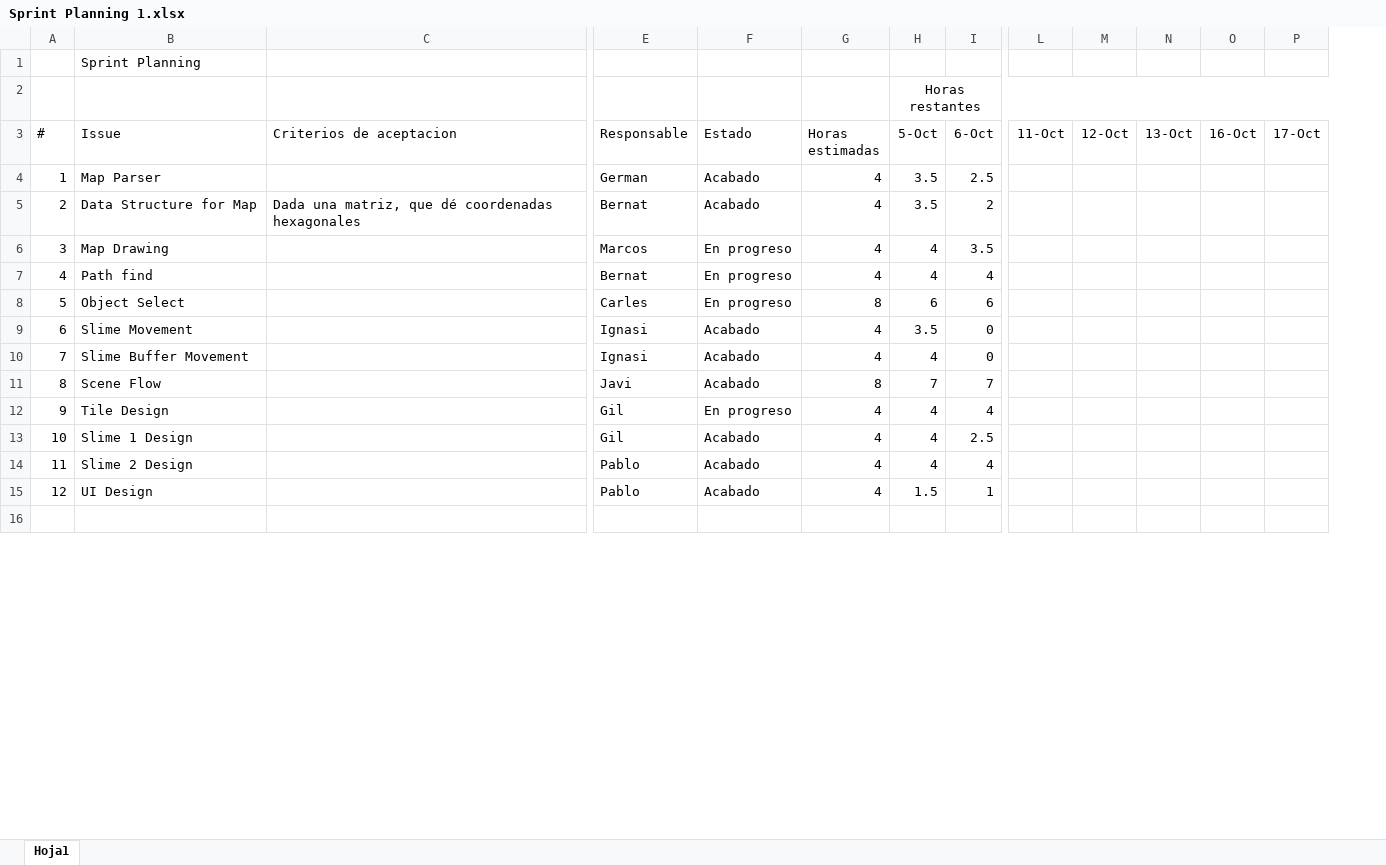
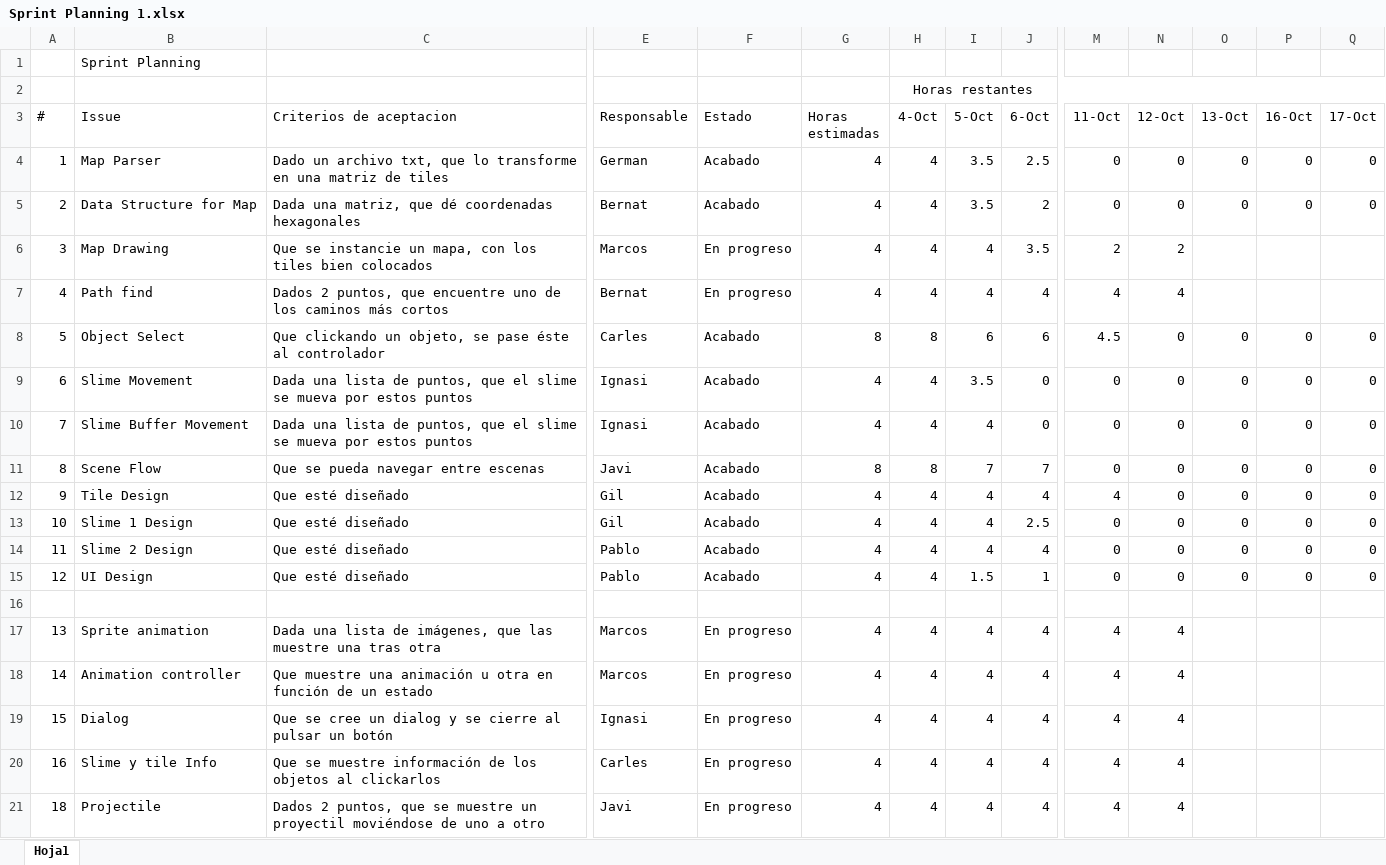
Before and after one commit to EnginyeriaSofwareUB/ES2017F2, an Excel workbook: Wiki Resources/Sprint Planning 1.xlsx, sheet Hoja1, drawn as a sheet; only a part is shown, gaps mark what is left out; values as stored, in another font and other column widths than the file's, no borders; removed rows and columns are numbered as before the commit, all else as after; rows hold the shown columns only; the diff covers the shown part only; the diff names each change by its address in the sheet, - before the commit and + after, or states it on an @@ line.

Commit message:
Actualizacion sprint planning

```diff
--- a/Wiki Resources/Sprint Planning 1.xlsx (sheet Hoja1)
+++ b/Wiki Resources/Sprint Planning 1.xlsx (sheet Hoja1)
+column H (4-Oct), row 2: Horas restantes; rows 4-15: 4 | 4 | 4 | 4 | 8 | 4 | 4 | 8 | 4 | 4 | 4 | 4
-I2 (5-Oct): Horas restantes
+I2 (5-Oct): (empty)
-H2:P2 merged
-C4 (Criterios de aceptacion): (empty)
+C4 (Criterios de aceptacion): Dado un archivo txt, que lo transforme en una matriz de tiles
-M4:M5 (11-Oct): (empty)
+M4:M5 (11-Oct): 0
-N4:N5 (12-Oct): (empty)
+N4:N5 (12-Oct): 0
-O4:O5 (13-Oct): (empty)
+O4:O5 (13-Oct): 0
-P4:P5 (16-Oct): (empty)
+P4:P5 (16-Oct): 0
-Q4:Q5 (17-Oct): (empty)
+Q4:Q5 (17-Oct): 0
-C6 (Criterios de aceptacion): (empty)
+C6 (Criterios de aceptacion): Que se instancie un mapa, con los tiles bien colocados
-M6 (11-Oct): (empty)
+M6 (11-Oct): 2
-N6 (12-Oct): (empty)
+N6 (12-Oct): 2
-C7 (Criterios de aceptacion): (empty)
+C7 (Criterios de aceptacion): Dados 2 puntos, que encuentre uno de los caminos más cortos
-M7 (11-Oct): (empty)
+M7 (11-Oct): 4
-N7 (12-Oct): (empty)
+N7 (12-Oct): 4
-C8 (Criterios de aceptacion): (empty)
+C8 (Criterios de aceptacion): Que clickando un objeto, se pase éste al controlador
-F8 (Estado): En progreso
+F8 (Estado): Acabado
-M8 (11-Oct): (empty)
+M8 (11-Oct): 4.5
-N8:N15 (12-Oct): (empty)
+N8:N15 (12-Oct): 0
-O8:O15 (13-Oct): (empty)
+O8:O15 (13-Oct): 0
-P8:P15 (16-Oct): (empty)
+P8:P15 (16-Oct): 0
-Q8:Q15 (17-Oct): (empty)
+Q8:Q15 (17-Oct): 0
-C9:C10 (Criterios de aceptacion): (empty)
+C9:C10 (Criterios de aceptacion): Dada una lista de puntos, que el slime se mueva por estos puntos
-M9:M11 (11-Oct): (empty)
+M9:M11 (11-Oct): 0
-C11 (Criterios de aceptacion): (empty)
+C11 (Criterios de aceptacion): Que se pueda navegar entre escenas
-C12:C15 (Criterios de aceptacion): (empty)
+C12:C15 (Criterios de aceptacion): Que esté diseñado
-F12 (Estado): En progreso
+F12 (Estado): Acabado
-M12 (11-Oct): (empty)
+M12 (11-Oct): 4
-M13:M15 (11-Oct): (empty)
+M13:M15 (11-Oct): 0
+row 17: 13 | Sprite animation | Dada una lista de imágenes, que las muestre una tras otra | Marcos | En progreso | 4 | 4 | 4 | 4 | 4 | 4
+row 18: 14 | Animation controller | Que muestre una animación u otra en función de un estado | Marcos | En progreso | 4 | 4 | 4 | 4 | 4 | 4
+row 19: 15 | Dialog | Que se cree un dialog y se cierre al pulsar un botón | Ignasi | En progreso | 4 | 4 | 4 | 4 | 4 | 4
+row 20: 16 | Slime y tile Info | Que se muestre información de los objetos al clickarlos | Carles | En progreso | 4 | 4 | 4 | 4 | 4 | 4
+row 21: 18 | Projectile | Dados 2 puntos, que se muestre un proyectil moviéndose de uno a otro | Javi | En progreso | 4 | 4 | 4 | 4 | 4 | 4
```
Also changed, not shown: 4 added rows and 6 edited cells elsewhere in this sheet.
